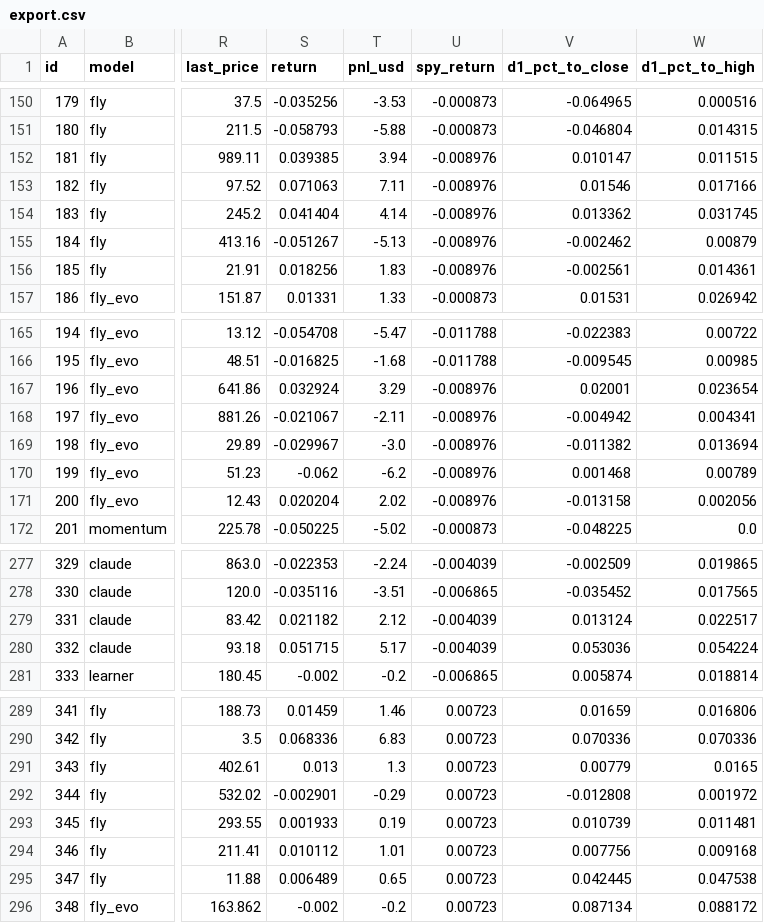
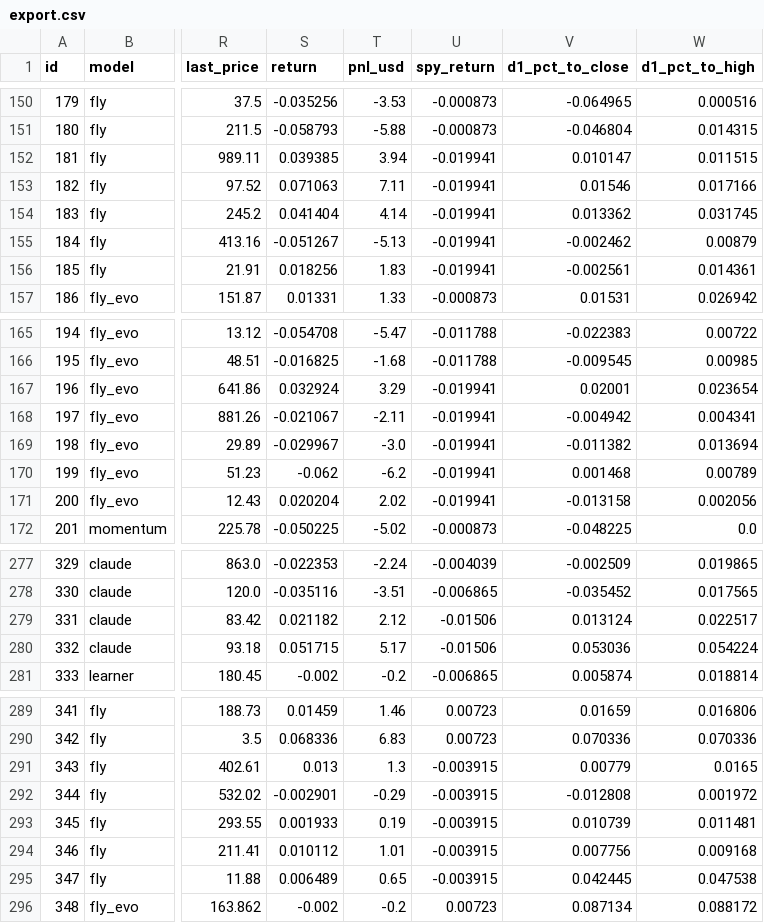
Before and after one commit to arinouri/ai-stock-picks-arena, a CSV file: site/data/export.csv, drawn as a sheet; only a part is shown, gaps mark what is left out; the diff covers the shown part only; the diff names each change by its address in the sheet, - before the commit and + after, or states it on an @@ line.

```diff
--- a/site/data/export.csv
+++ b/site/data/export.csv
-U152:U156 (spy_return): -0.008976
+U152:U156 (spy_return): -0.019941
-U167:U171 (spy_return): -0.008976
+U167:U171 (spy_return): -0.019941
-U279:U280 (spy_return): -0.004039
+U279:U280 (spy_return): -0.01506
-U291:U295 (spy_return): 0.00723
+U291:U295 (spy_return): -0.003915
```
Also changed, not shown: 48 edited cells elsewhere in this file, 15 other files.
